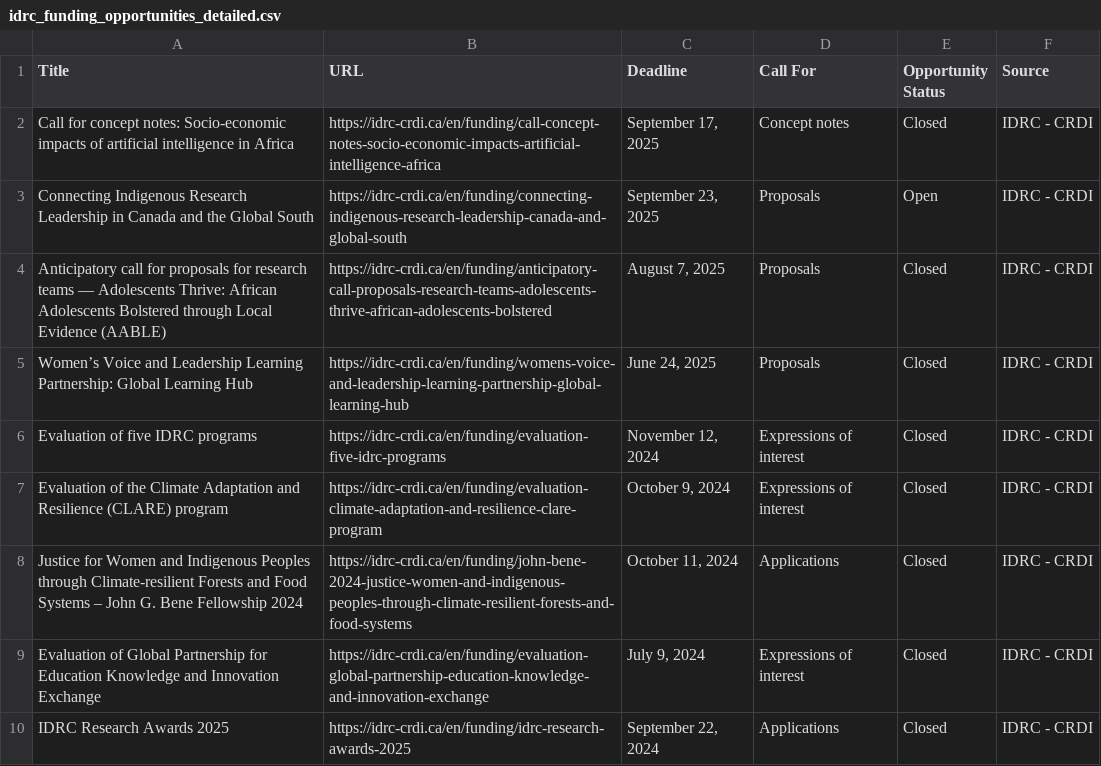
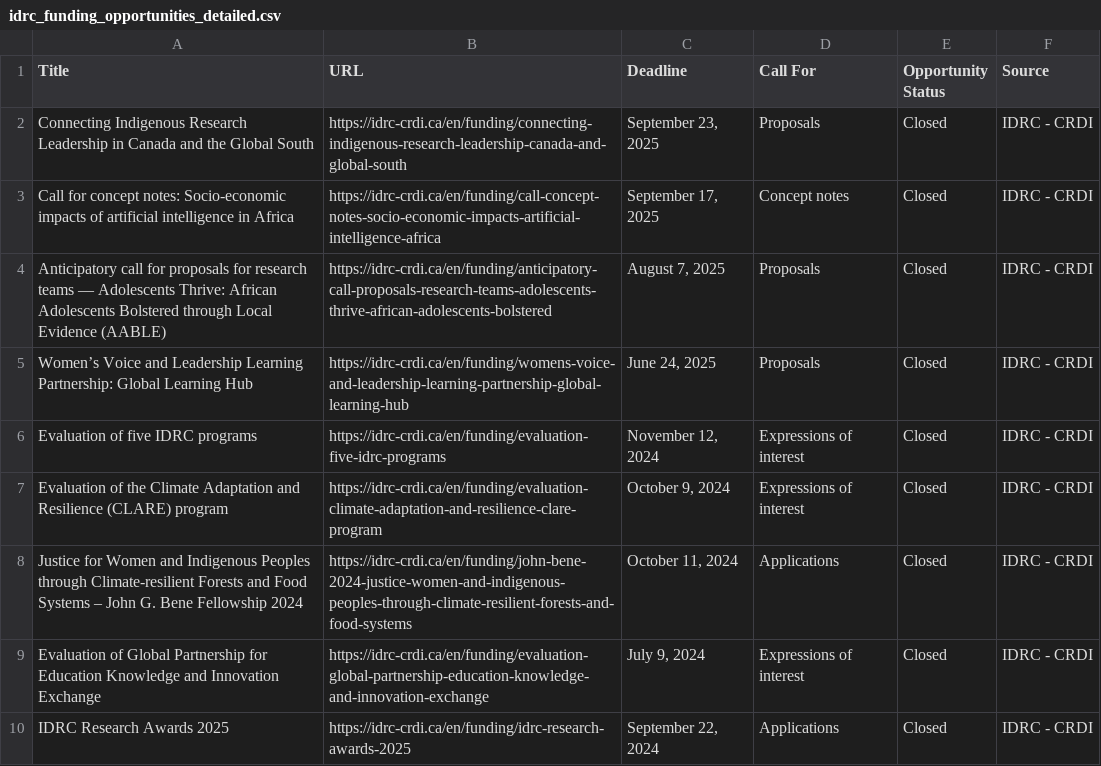
Before and after one commit to Adeben33/idrc-funding-scraper, a CSV file: idrc_funding_opportunities_detailed.csv, drawn as a sheet; only a part is shown.

```diff
--- a/idrc_funding_opportunities_detailed.csv
+++ b/idrc_funding_opportunities_detailed.csv
@@ -1,4 +1,4 @@
 Title,URL,Deadline,Call For,Opportunity Status,Source
+Connecting Indigenous Research Leadership in Canada and the Global South,https://idrc-crdi.ca/en/funding/connecting-indigenous-research-leadership-canada-and-global-south,"September 23, 2025",Proposals,Closed,IDRC - CRDI
 Call for concept notes: Socio-economic impacts of artificial intelligence in Africa,https://idrc-crdi.ca/en/funding/call-concept-notes-socio-economic-impacts-artificial-intelligence-africa,"September 17, 2025",Concept notes,Closed,IDRC - CRDI
-Connecting Indigenous Research Leadership in Canada and the Global South,https://idrc-crdi.ca/en/funding/connecting-indigenous-research-leadership-canada-and-global-south,"September 23, 2025",Proposals,Open,IDRC - CRDI
 Anticipatory call for proposals for research teams — Adolescents Thrive: African Adolescents Bolstered through Local Evidence (AABLE),https://idrc-crdi.ca/en/funding/anticipatory-call-proposals-research-teams-adolescents-thrive-african-adolescents-bolstered,"August 7, 2025",Proposals,Closed,IDRC - CRDI
```
Also changed, not shown: 1 other file.
